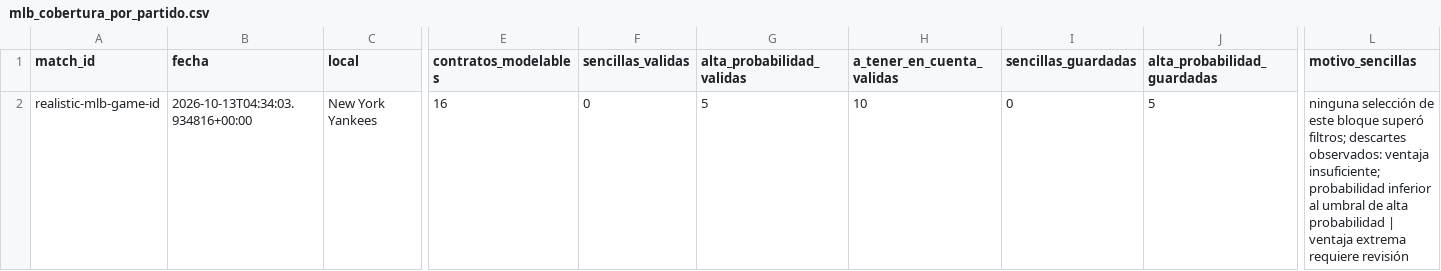
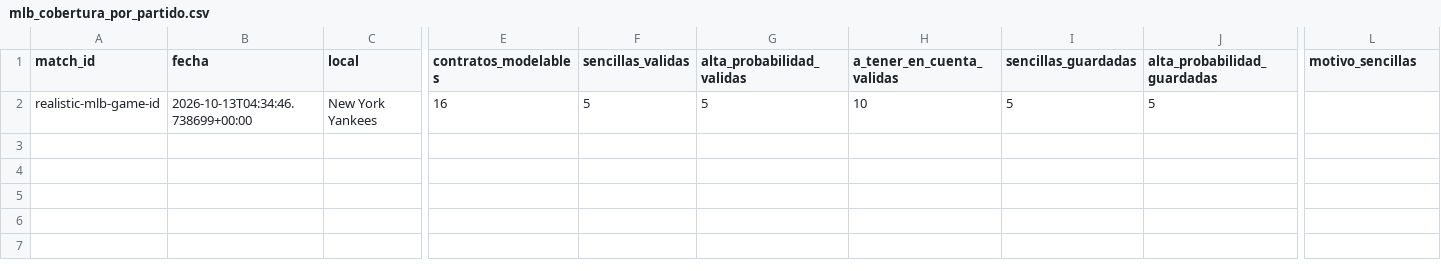
Before and after one commit to fall2606/predicciones, a CSV file: mlb_cobertura_por_partido.csv, drawn as a sheet; only a part is shown, gaps mark what is left out; the diff names each change by its address in the sheet, - before the commit and + after, or states it on an @@ line.

```diff
--- a/mlb_cobertura_por_partido.csv
+++ b/mlb_cobertura_por_partido.csv
-B2 (fecha): 2026-10-13T04:34:03.934816+00:00
+B2 (fecha): 2026-10-13T04:34:46.738699+00:00
-F2 (sencillas_validas): 0
+F2 (sencillas_validas): 5
-I2 (sencillas_guardadas): 0
+I2 (sencillas_guardadas): 5
-L2 (motivo_sencillas): ninguna selección de este bloque superó filtros; descartes observados: ventaja insuficiente; probabilidad inferior al umbral de alta probabilidad | ventaja extrema requiere revisión
+L2 (motivo_sencillas): (empty)
```
Also changed, not shown: mlb_candidatos_descartados.csv, mlb_probabilidades_actuales.csv, 1 other file.
